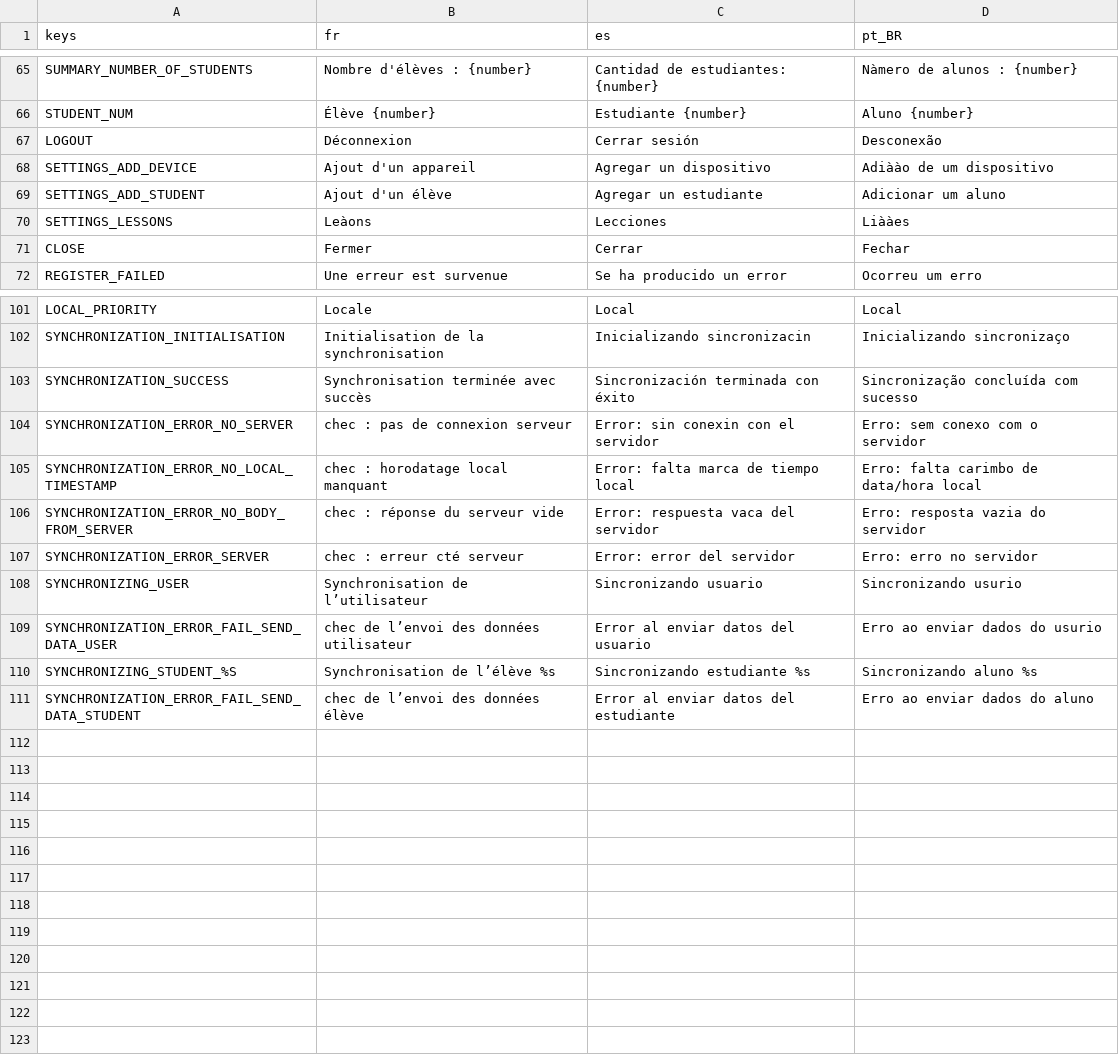
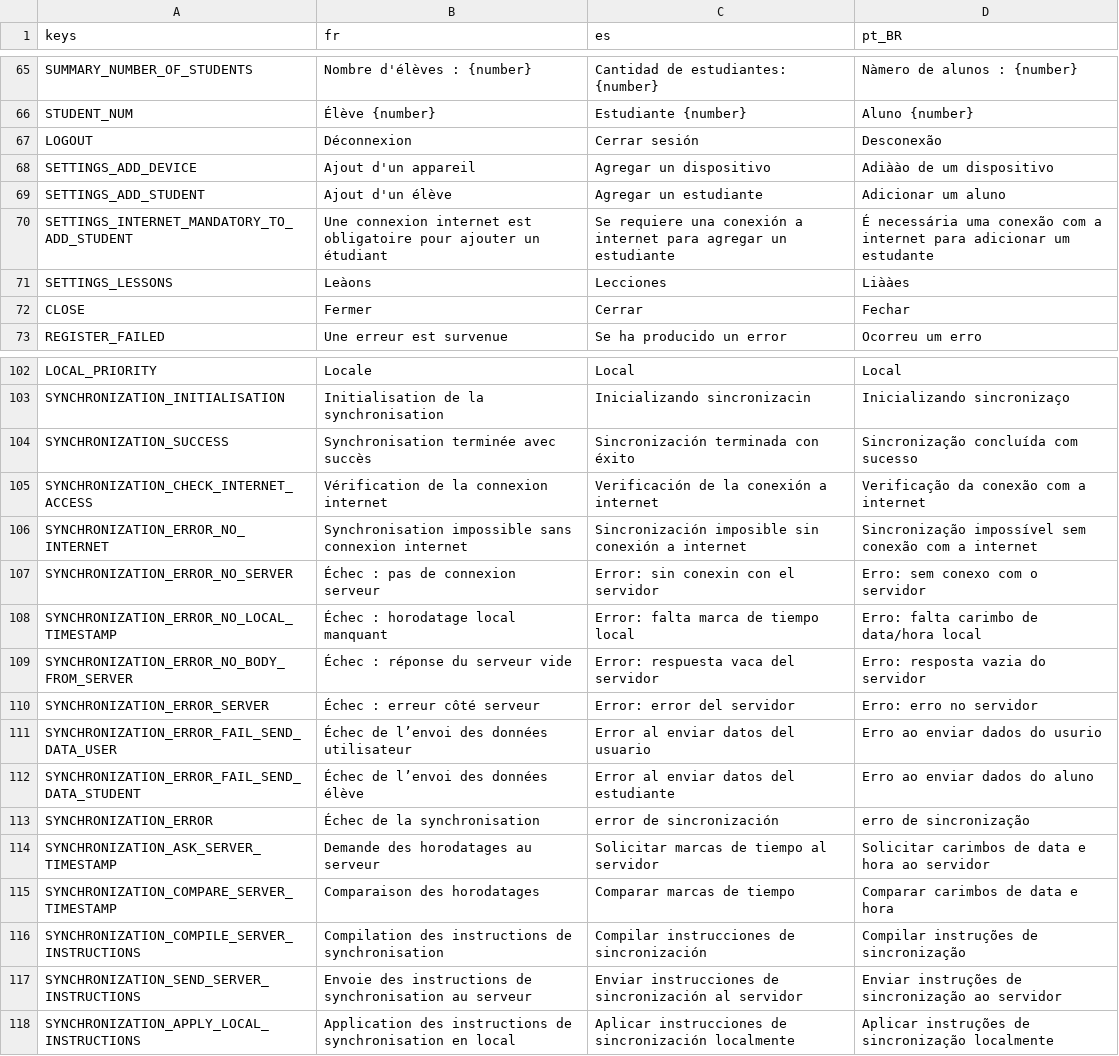
Before and after one commit to Excello-Recherche-Education/Kalulu-Frontend, a CSV file: kalulu_localization.csv, drawn as a sheet; only a part is shown, gaps mark what is left out.

Commit message:
Data Synchronization in bulk + Allow connecting/playing offline + Clean asset name nomenclature + Debug asset name nomenclature when loading files

```diff
--- a/kalulu_localization.csv
+++ b/kalulu_localization.csv
@@ -320,2 +320,3 @@ SETTINGS_ADD_DEVICE,Ajout d'un appareil,Agregar un dispositivo,Adiàào de um di
 SETTINGS_ADD_STUDENT,Ajout d'un élève,Agregar un estudiante ,Adicionar um aluno
+SETTINGS_INTERNET_MANDATORY_TO_ADD_STUDENT,Une connexion internet est obligatoire pour ajouter un étudiant,Se requiere una conexión a internet para agregar un estudiante,É necessária uma conexão com a internet para adicionar um estudante
 SETTINGS_LESSONS,Leàons,Lecciones,Liààes
@@ -354,9 +355,15 @@ SYNCHRONIZATION_INITIALISATION,Initialisation de la synchronisation,Inicializand
 SYNCHRONIZATION_SUCCESS,Synchronisation terminée avec succès,Sincronización terminada con éxito,Sincronização concluída com sucesso
-SYNCHRONIZATION_ERROR_NO_SERVER,chec : pas de connexion serveur,Error: sin conexin con el servidor,Erro: sem conexo com o servidor
-SYNCHRONIZATION_ERROR_NO_LOCAL_TIMESTAMP,chec : horodatage local manquant,Error: falta marca de tiempo local,Erro: falta carimbo de data/hora local
-SYNCHRONIZATION_ERROR_NO_BODY_FROM_SERVER,chec : réponse du serveur vide,Error: respuesta vaca del servidor,Erro: resposta vazia do servidor
-SYNCHRONIZATION_ERROR_SERVER,chec : erreur cté serveur,Error: error del servidor,Erro: erro no servidor
-SYNCHRONIZING_USER,Synchronisation de l’utilisateur,Sincronizando usuario,Sincronizando usurio
-SYNCHRONIZATION_ERROR_FAIL_SEND_DATA_USER,chec de l’envoi des données utilisateur,Error al enviar datos del usuario,Erro ao enviar dados do usurio
-SYNCHRONIZING_STUDENT_%S,Synchronisation de l’élève %s,Sincronizando estudiante %s,Sincronizando aluno %s
-SYNCHRONIZATION_ERROR_FAIL_SEND_DATA_STUDENT,chec de l’envoi des données élève,Error al enviar datos del estudiante,Erro ao enviar dados do aluno
+SYNCHRONIZATION_CHECK_INTERNET_ACCESS,Vérification de la connexion internet,Verificación de la conexión a internet,Verificação da conexão com a internet
+SYNCHRONIZATION_ERROR_NO_INTERNET,Synchronisation impossible sans connexion internet,Sincronización imposible sin conexión a internet,Sincronização impossível sem conexão com a internet
+SYNCHRONIZATION_ERROR_NO_SERVER,Échec : pas de connexion serveur,Error: sin conexin con el servidor,Erro: sem conexo com o servidor
+SYNCHRONIZATION_ERROR_NO_LOCAL_TIMESTAMP,Échec : horodatage local manquant,Error: falta marca de tiempo local,Erro: falta carimbo de data/hora local
+SYNCHRONIZATION_ERROR_NO_BODY_FROM_SERVER,Échec : réponse du serveur vide,Error: respuesta vaca del servidor,Erro: resposta vazia do servidor
+SYNCHRONIZATION_ERROR_SERVER,Échec : erreur côté serveur,Error: error del servidor,Erro: erro no servidor
+SYNCHRONIZATION_ERROR_FAIL_SEND_DATA_USER,Échec de l’envoi des données utilisateur,Error al enviar datos del usuario,Erro ao enviar dados do usurio
+SYNCHRONIZATION_ERROR_FAIL_SEND_DATA_STUDENT,Échec de l’envoi des données élève,Error al enviar datos del estudiante,Erro ao enviar dados do aluno
+SYNCHRONIZATION_ERROR,Échec de la synchronisation,error de sincronización,erro de sincronização
+SYNCHRONIZATION_ASK_SERVER_TIMESTAMP,Demande des horodatages au serveur,Solicitar marcas de tiempo al servidor,Solicitar carimbos de data e hora ao servidor
+SYNCHRONIZATION_COMPARE_SERVER_TIMESTAMP,Comparaison des horodatages,Comparar marcas de tiempo,Comparar carimbos de data e hora
+SYNCHRONIZATION_COMPILE_SERVER_INSTRUCTIONS,Compilation des instructions de synchronisation,Compilar instrucciones de sincronización,Compilar instruções de sincronização
+SYNCHRONIZATION_SEND_SERVER_INSTRUCTIONS,Envoie des instructions de synchronisation au serveur,Enviar instrucciones de sincronización al servidor,Enviar instruções de sincronização ao servidor
+SYNCHRONIZATION_APPLY_LOCAL_INSTRUCTIONS,Application des instructions de synchronisation en local,Aplicar instrucciones de sincronización localmente,Aplicar instruções de sincronização localmente
```
Also changed, not shown: 25 other files.
